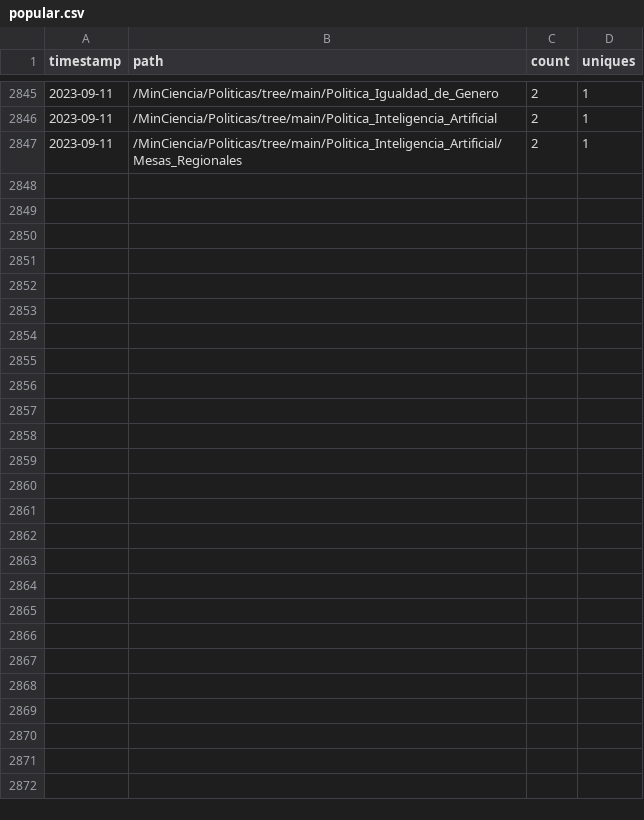
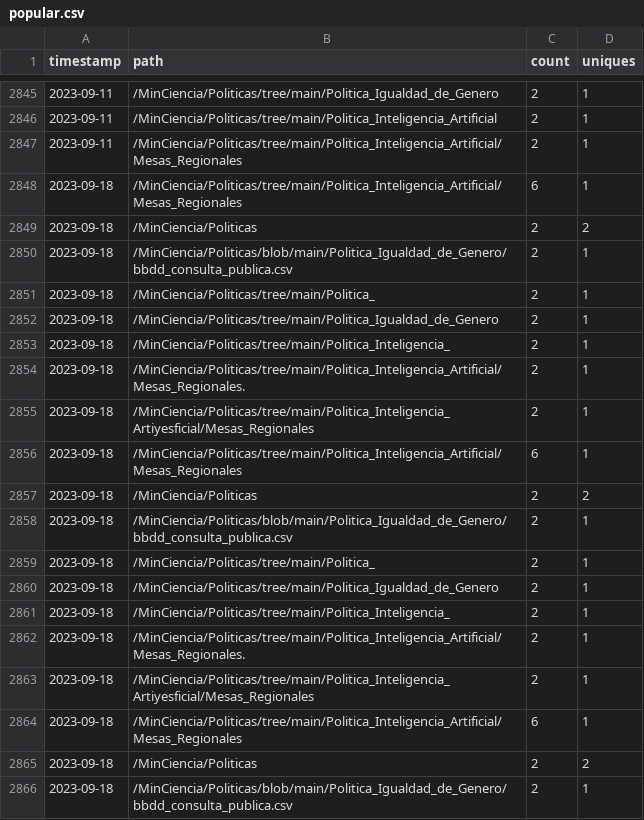
Before and after one commit to MinCiencia/Politicas, a CSV file: input/Traffic/popular.csv, drawn as a sheet; only a part is shown, gaps mark what is left out; the diff covers the shown part only.

```diff
--- a/input/Traffic/popular.csv
+++ b/input/Traffic/popular.csv
@@ -2847 +2847,20 @@ timestamp,path,count,uniques
 2023-09-11,/MinCiencia/Politicas/tree/main/Politica_Inteligencia_Artificial/Mesas_Regionales,2,1
+2023-09-18,/MinCiencia/Politicas/tree/main/Politica_Inteligencia_Artificial/Mesas_Regionales,6,1
+2023-09-18,/MinCiencia/Politicas,2,2
+2023-09-18,/MinCiencia/Politicas/blob/main/Politica_Igualdad_de_Genero/bbdd_consulta_publica.csv,2,1
+2023-09-18,/MinCiencia/Politicas/tree/main/Politica_,2,1
+2023-09-18,/MinCiencia/Politicas/tree/main/Politica_Igualdad_de_Genero,2,1
+2023-09-18,/MinCiencia/Politicas/tree/main/Politica_Inteligencia_,2,1
+2023-09-18,/MinCiencia/Politicas/tree/main/Politica_Inteligencia_Artificial/Mesas_Regionales.,2,1
+2023-09-18,/MinCiencia/Politicas/tree/main/Politica_Inteligencia_Artiyesficial/Mesas_Regionales,2,1
+2023-09-18,/MinCiencia/Politicas/tree/main/Politica_Inteligencia_Artificial/Mesas_Regionales,6,1
+2023-09-18,/MinCiencia/Politicas,2,2
+2023-09-18,/MinCiencia/Politicas/blob/main/Politica_Igualdad_de_Genero/bbdd_consulta_publica.csv,2,1
+2023-09-18,/MinCiencia/Politicas/tree/main/Politica_,2,1
+2023-09-18,/MinCiencia/Politicas/tree/main/Politica_Igualdad_de_Genero,2,1
+2023-09-18,/MinCiencia/Politicas/tree/main/Politica_Inteligencia_,2,1
+2023-09-18,/MinCiencia/Politicas/tree/main/Politica_Inteligencia_Artificial/Mesas_Regionales.,2,1
+2023-09-18,/MinCiencia/Politicas/tree/main/Politica_Inteligencia_Artiyesficial/Mesas_Regionales,2,1
+2023-09-18,/MinCiencia/Politicas/tree/main/Politica_Inteligencia_Artificial/Mesas_Regionales,6,1
+2023-09-18,/MinCiencia/Politicas,2,2
+2023-09-18,/MinCiencia/Politicas/blob/main/Politica_Igualdad_de_Genero/bbdd_consulta_publica.csv,2,1
```
Also changed, not shown: 21 added rows elsewhere in this file, input/Traffic/clones.csv, input/Traffic/referrers.csv, 3 other files.
